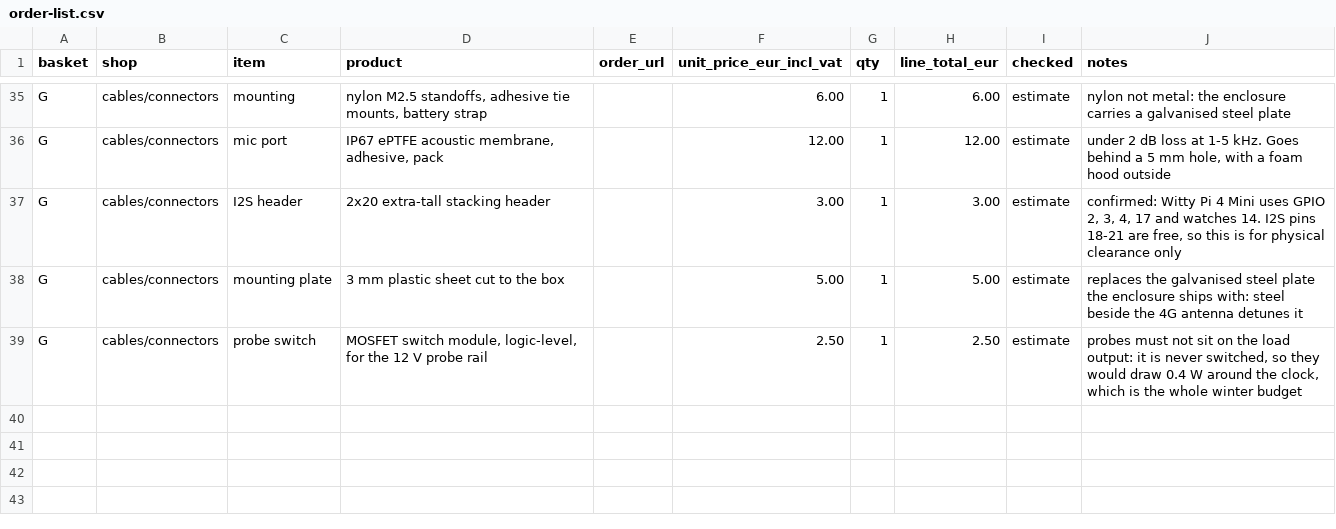
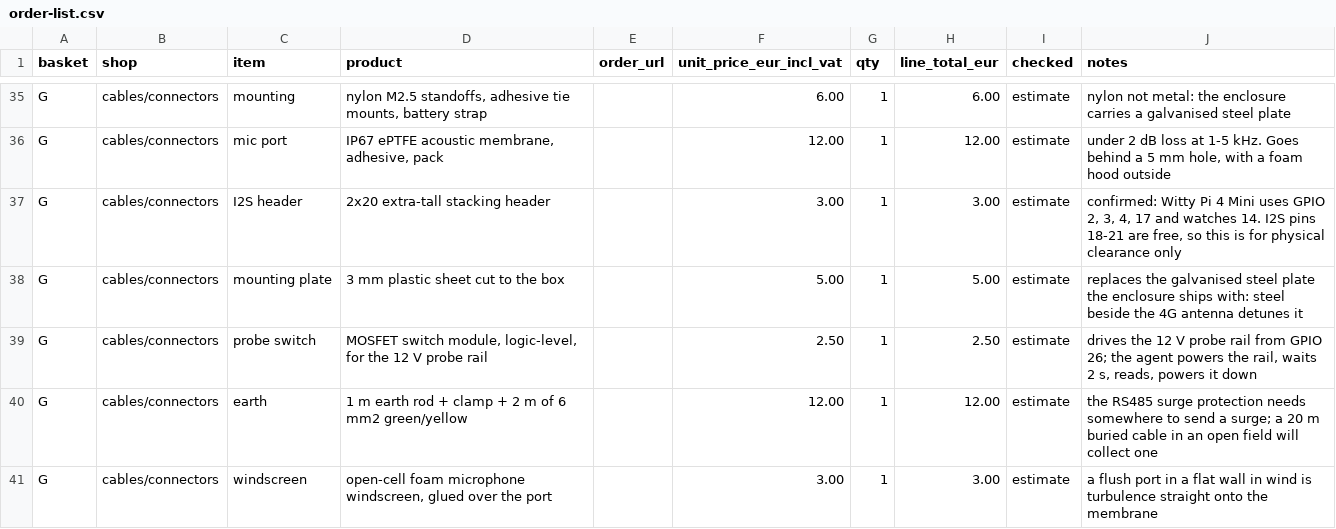
Before and after one commit to oncra/life, a CSV file: kit/order-list.csv, drawn as a sheet; only a part is shown, gaps mark what is left out.

Commit message:
Node: post hourly instead of every 10 and 20 minutes (the TLS overhead alone was eating the ten-year SIM in under four years), flush queued readings before the scheduled power cut, switch the probe rail from GPIO, and provision the E3372-325 as the HiLink stick it is. Order list: earth rod and microphone windscreen

```diff
--- a/kit/order-list.csv
+++ b/kit/order-list.csv
@@ -38,2 +38,4 @@ G,cables/connectors,I2S header,2x20 extra-tall stacking header,,3.00,1,3.00,esti
 G,cables/connectors,mounting plate,3 mm plastic sheet cut to the box,,5.00,1,5.00,estimate,replaces the galvanised steel plate the enclosure ships with: steel beside the 4G antenna detunes it
-G,cables/connectors,probe switch,"MOSFET switch module, logic-level, for the 12 V probe rail",,2.50,1,2.50,estimate,"probes must not sit on the load output: it is never switched, so they would draw 0.4 W around the clock, which is the whole winter budget"
+G,cables/connectors,probe switch,"MOSFET switch module, logic-level, for the 12 V probe rail",,2.50,1,2.50,estimate,"drives the 12 V probe rail from GPIO 26; the agent powers the rail, waits 2 s, reads, powers it down"
+G,cables/connectors,earth,1 m earth rod + clamp + 2 m of 6 mm2 green/yellow,,12.00,1,12.00,estimate,the RS485 surge protection needs somewhere to send a surge; a 20 m buried cable in an open field will collect one
+G,cables/connectors,windscreen,"open-cell foam microphone windscreen, glued over the port",,3.00,1,3.00,estimate,a flush port in a flat wall in wind is turbulence straight onto the membrane
```
Also changed, not shown: 4 other files.
